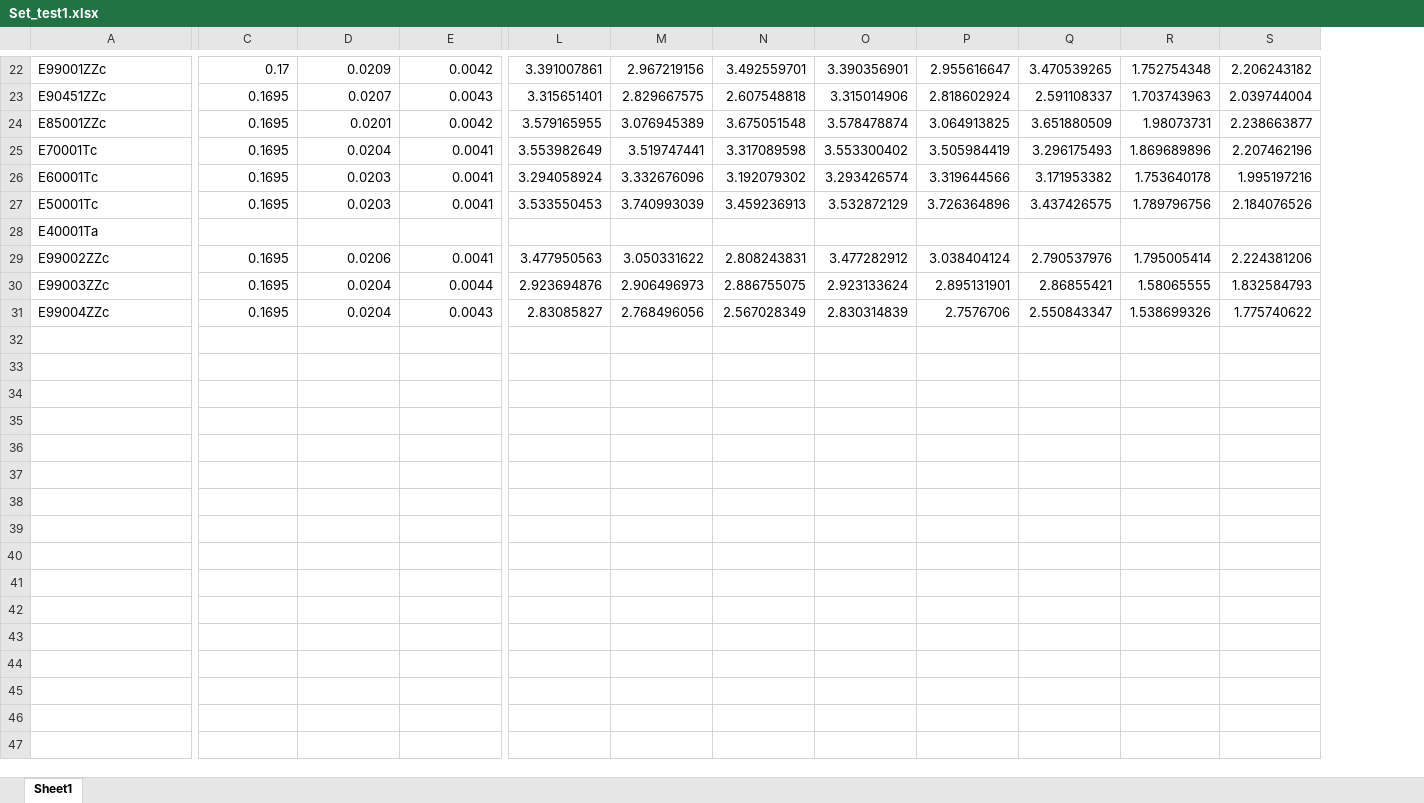
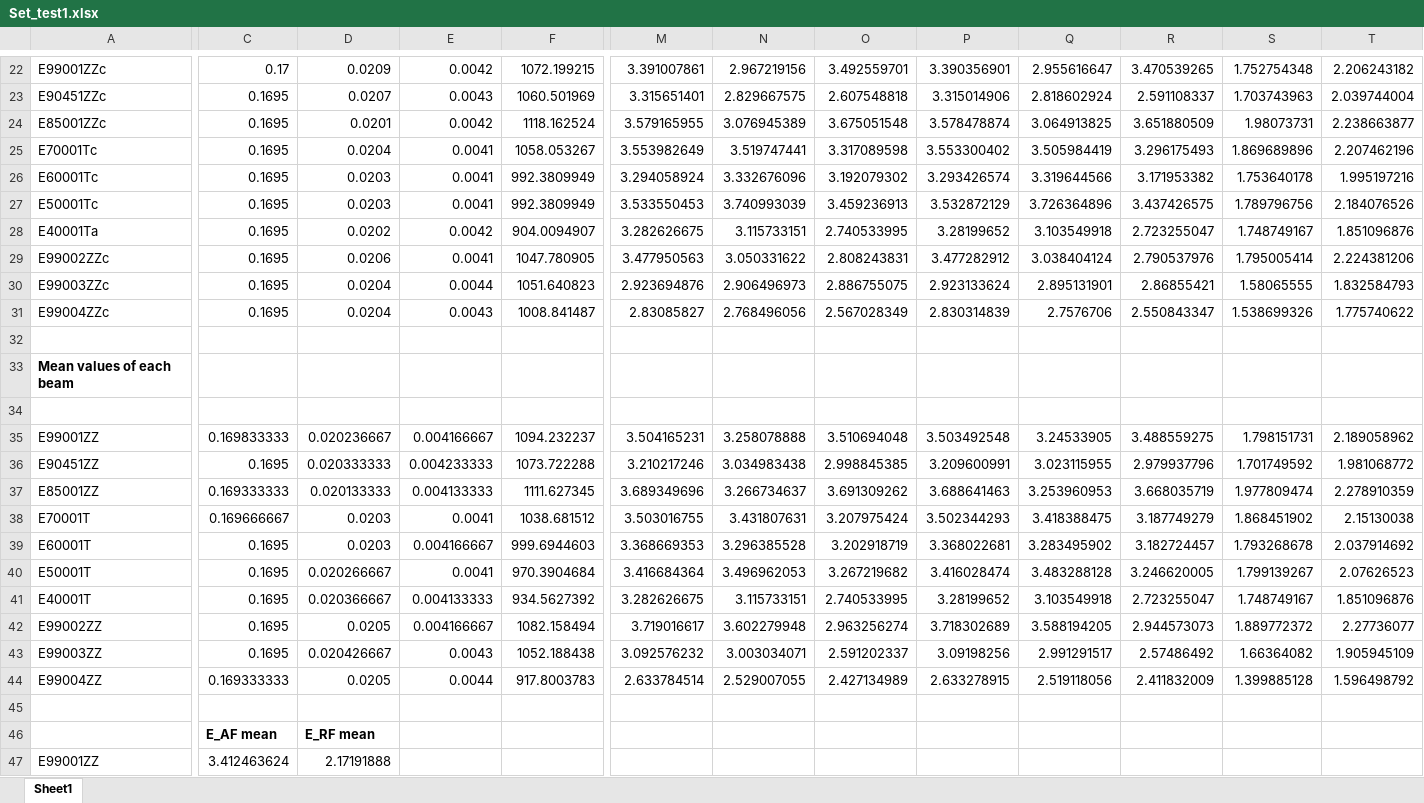
Before and after one commit to IsmaSesma/Finite-Element-Method, an Excel workbook: Prácticas/Set_test1.xlsx, sheet Sheet1, drawn as a sheet; only a part is shown, gaps mark what is left out; values as stored, in another font and other column widths than the file's, no borders; addresses are those after the commit; rows hold the shown columns only; the diff covers the shown part only; the diff names each change by its address in the sheet, - before the commit and + after, or states it on an @@ line.

```diff
--- a/Prácticas/Set_test1.xlsx (sheet Sheet1)
+++ b/Prácticas/Set_test1.xlsx (sheet Sheet1)
+column F, rows 22-31: 1072.199215 | 1060.501969 | 1118.162524 | 1058.053267 | 992.3809949 | 992.3809949 | 904.0094907 | 1047.780905 | 1051.640823 | 1008.841487
-C28: (empty)
+C28: 0.1695
-D28: (empty)
+D28: 0.0202
-E28: (empty)
+E28: 0.0042
-M28: (empty)
+M28: 3.282626675
-N28: (empty)
+N28: 3.115733151
-O28: (empty)
+O28: 2.740533995
-P28: (empty)
+P28: 3.28199652
-Q28: (empty)
+Q28: 3.103549918
-R28: (empty)
+R28: 2.723255047
-S28: (empty)
+S28: 1.748749167
-T28: (empty)
+T28: 1.851096876
+row 32: (empty)
+row 33: Mean values of each beam
+row 34: (empty)
+row 35: E99001ZZ | 0.169833333 | 0.020236667 | 0.004166667 | 1094.232237 | 3.504165231 | 3.258078888 | 3.510694048 | 3.503492548 | 3.24533905 | 3.488559275 | 1.798151731 | 2.189058962
+row 36: E90451ZZ | 0.1695 | 0.020333333 | 0.004233333 | 1073.722288 | 3.210217246 | 3.034983438 | 2.998845385 | 3.209600991 | 3.023115955 | 2.979937796 | 1.701749592 | 1.981068772
+row 37: E85001ZZ | 0.169333333 | 0.020133333 | 0.004133333 | 1111.627345 | 3.689349696 | 3.266734637 | 3.691309262 | 3.688641463 | 3.253960953 | 3.668035719 | 1.977809474 | 2.278910359
+row 38: E70001T | 0.169666667 | 0.0203 | 0.0041 | 1038.681512 | 3.503016755 | 3.431807631 | 3.207975424 | 3.502344293 | 3.418388475 | 3.187749279 | 1.868451902 | 2.15130038
+row 39: E60001T | 0.1695 | 0.0203 | 0.004166667 | 999.6944603 | 3.368669353 | 3.296385528 | 3.202918719 | 3.368022681 | 3.283495902 | 3.182724457 | 1.793268678 | 2.037914692
+row 40: E50001T | 0.1695 | 0.020266667 | 0.0041 | 970.3904684 | 3.416684364 | 3.496962053 | 3.267219682 | 3.416028474 | 3.483288128 | 3.246620005 | 1.799139267 | 2.07626523
+row 41: E40001T | 0.1695 | 0.020366667 | 0.004133333 | 934.5627392 | 3.282626675 | 3.115733151 | 2.740533995 | 3.28199652 | 3.103549918 | 2.723255047 | 1.748749167 | 1.851096876
+row 42: E99002ZZ | 0.1695 | 0.0205 | 0.004166667 | 1082.158494 | 3.719016617 | 3.602279948 | 2.963256274 | 3.718302689 | 3.588194205 | 2.944573073 | 1.889772372 | 2.27736077
+row 43: E99003ZZ | 0.1695 | 0.020426667 | 0.0043 | 1052.188438 | 3.092576232 | 3.003034071 | 2.591202337 | 3.09198256 | 2.991291517 | 2.57486492 | 1.66364082 | 1.905945109
+row 44: E99004ZZ | 0.169333333 | 0.0205 | 0.0044 | 917.8003783 | 2.633784514 | 2.529007055 | 2.427134989 | 2.633278915 | 2.519118056 | 2.411832009 | 1.399885128 | 1.596498792
+row 45: (empty)
+row 46:  | E_AF mean | E_RF mean
+row 47: E99001ZZ | 3.412463624 | 2.17191888
```
Also changed, not shown: 9 added rows, 35 edited cells, cell formats and merged cells elsewhere in this sheet, Prácticas/Set_test2.xlsx, 58 other files.
